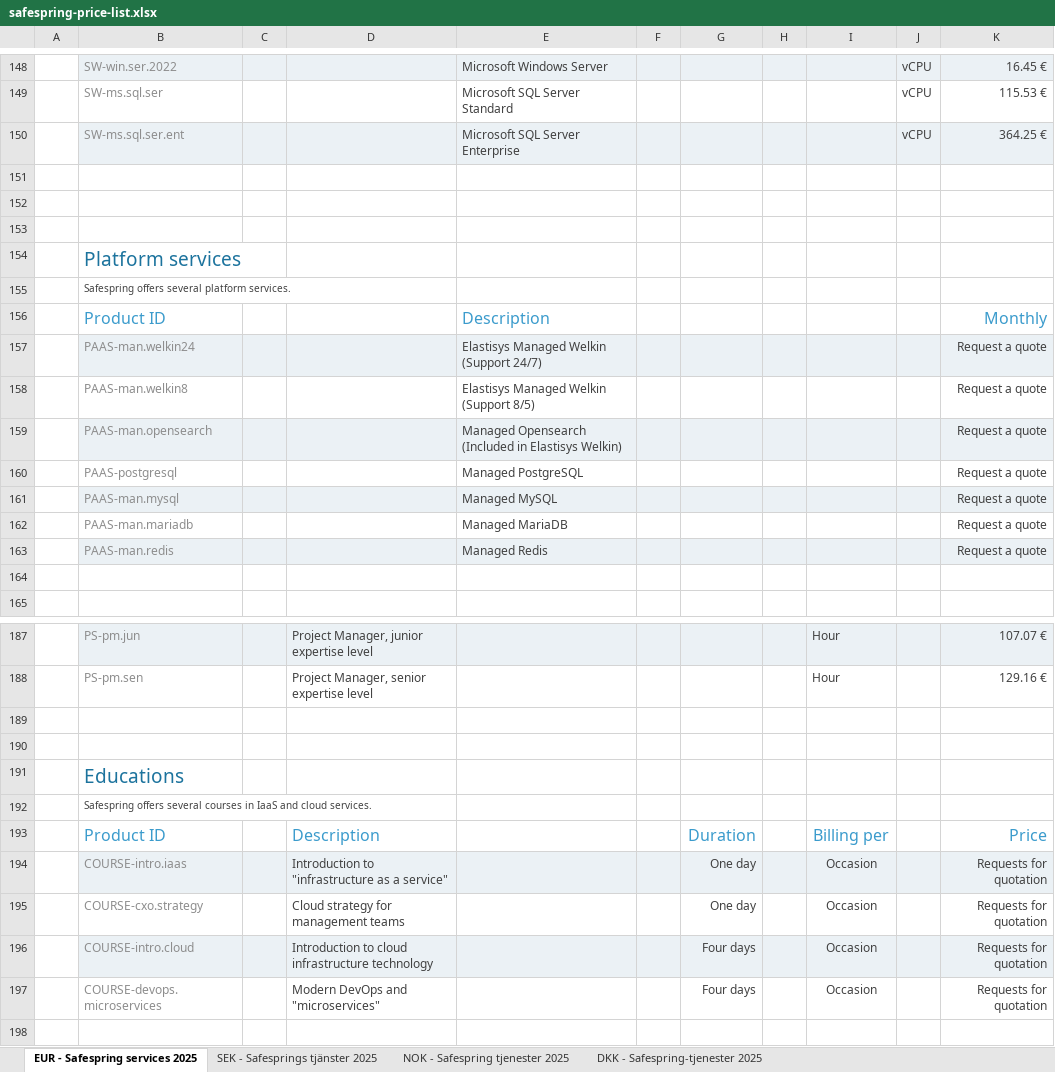
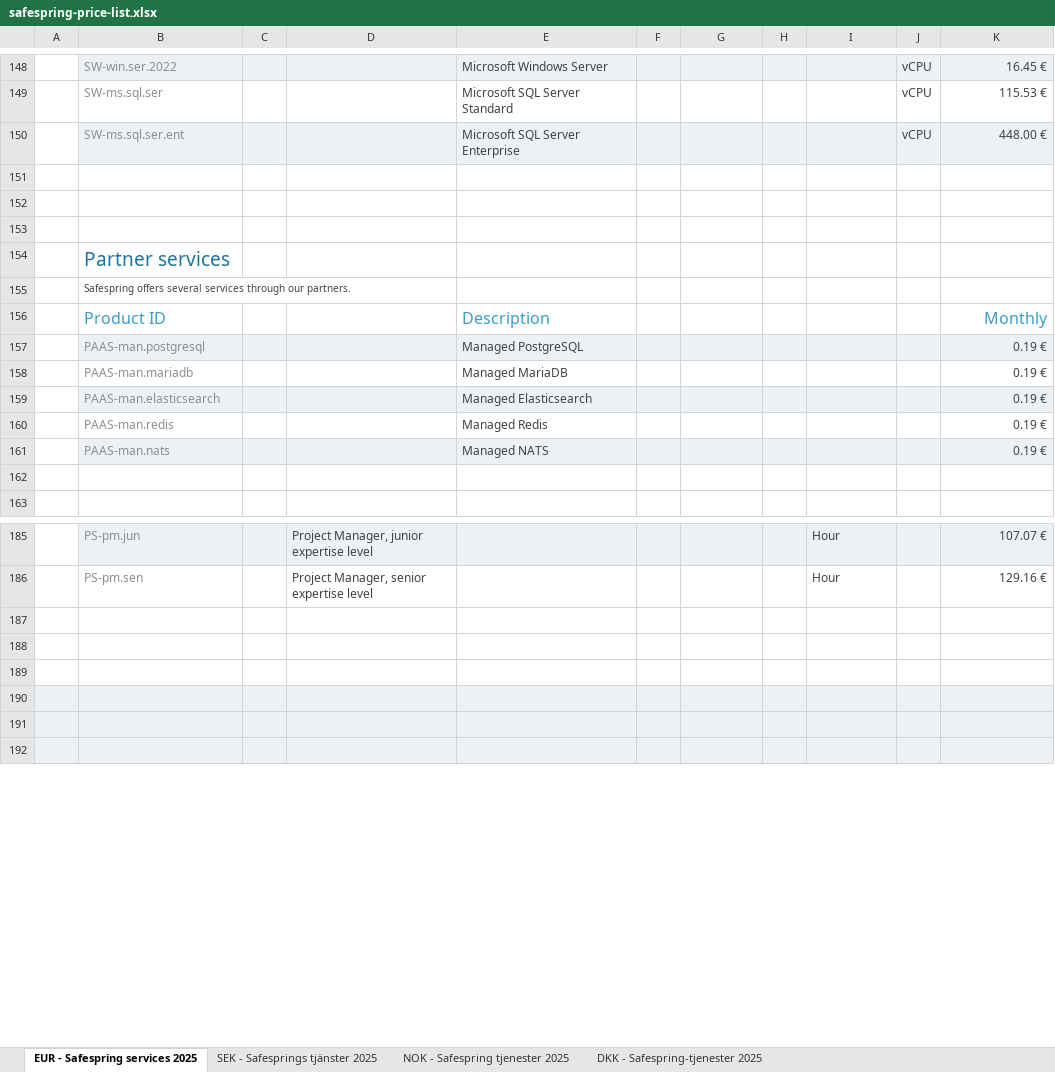
Before and after one commit to safespring/web, an Excel workbook: static/pricelist/safespring-price-list.xlsx, sheet EUR - Safespring services 2025, drawn as a sheet; only a part is shown, gaps mark what is left out; the shorter side is filled out with more unchanged rows; values as stored, in another font and other column widths than the file's, no borders; charts and pictures and conditional formats not drawn; removed rows and columns are numbered as before the commit, all else as after; the diff covers the shown part only; the diff names each change by its address in the sheet, - before the commit and + after, or states it on an @@ line.

Commit message:
Update SafeSpring price list documents

```diff
--- a/static/pricelist/safespring-price-list.xlsx (sheet EUR - Safespring services 2025)
+++ b/static/pricelist/safespring-price-list.xlsx (sheet EUR - Safespring services 2025)
-K150: 364.25 €
+K150: 448.00 €
-B154: Platform services
+B154: Partner services
-B155: …offers several platform services.
+B155: …offers several services through our partners.
-row 157:  | PAAS-man.welkin24 |  |  | Elastisys Managed Welkin (Support 24/7) |  |  |  |  |  | Request a quote
-row 158:  | PAAS-man.welkin8 |  |  | Elastisys Managed Welkin (Support 8/5) |  |  |  |  |  | Request a quote
-row 159:  | PAAS-man.opensearch |  |  | Managed Opensearch (Included in Elastisys Welkin) |  |  |  |  |  | Request a quote
-B157: PAAS-postgresql
+B157: PAAS-man.postgresql
-B157:K157 fill: none
+B157:K157 fill: #EBF1F5
-K157: Request a quote
+K157: 0.19 €
-row 161:  | PAAS-man.mysql |  |  | Managed MySQL |  |  |  |  |  | Request a quote
-K158: Request a quote
+K158: 0.19 €
+row 159:  | PAAS-man.elasticsearch |  |  | Managed Elasticsearch |  |  |  |  |  | 0.19 €
-B160:K160 fill: #EBF1F5
+B160:K160 fill: none
-K160: Request a quote
+K160: 0.19 €
+row 161:  | PAAS-man.nats |  |  | Managed NATS |  |  |  |  |  | 0.19 €
-row 189: (empty)
-row 190: (empty)
-row 191:  | Educations
-row 192:  | Safespring offers several courses in IaaS and cloud services.
-row 193:  | Product ID |  | Description |  |  | Duration |  | Billing per |  | Price
-row 194:  | COURSE-intro.iaas |  | Introduction to "infrastructure as a service" |  |  | One day |  | Occasion |  | Requests for quotation
-row 195:  | COURSE-cxo.strategy |  | Cloud strategy for management teams |  |  | One day |  | Occasion |  | Requests for quotation
-row 196:  | COURSE-intro.cloud |  | Introduction to cloud infrastructure technology |  |  | Four days |  | Occasion |  | Requests for quotation
-row 197:  | COURSE-devops.microservices |  | Modern DevOps and "microservices" |  |  | Four days |  | Occasion |  | Requests for quotation
```
Also changed, not shown: 3 added rows, 3 removed rows, 26 edited cells and cell formats elsewhere in this sheet, sheet DKK - Safespring-tjenester 2025, sheet NOK - Safespring tjenester 2025, sheet SEK - Safesprings tjänster 2025, formulas that keep their value, 1 other file.
